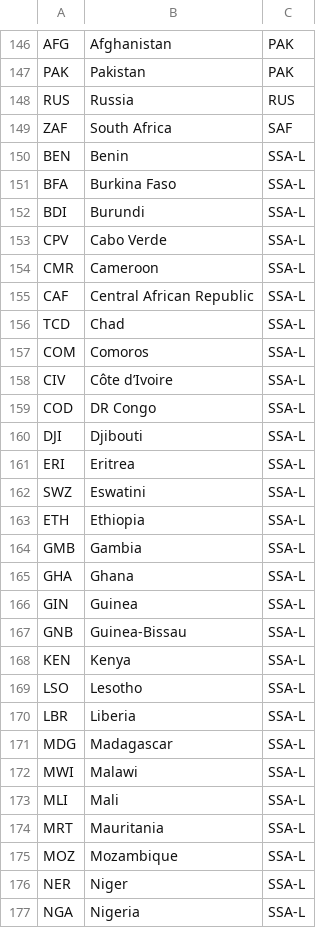
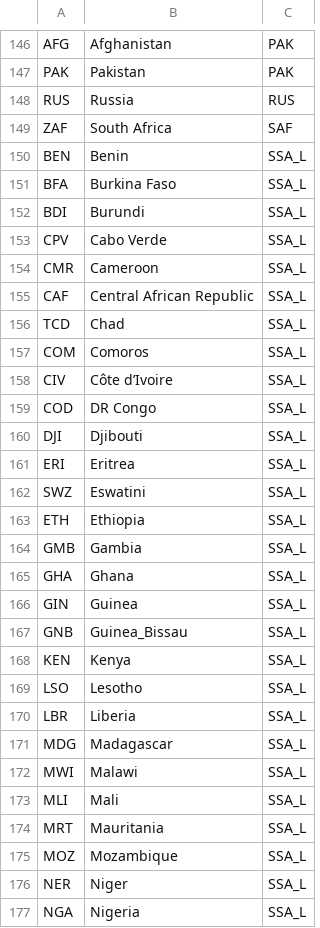
Before and after one commit to openclimatedata/countrygroups, a CSV file: data/ar32.csv, drawn as a sheet; only a part is shown, gaps mark what is left out; the diff covers the shown part only.

```diff
--- a/data/ar32.csv
+++ b/data/ar32.csv
@@ -149,29 +149,29 @@ RUS,Russia,RUS
 ZAF,South Africa,SAF
-BEN,Benin,SSA-L
-BFA,Burkina Faso,SSA-L
-BDI,Burundi,SSA-L
-CPV,Cabo Verde,SSA-L
-CMR,Cameroon,SSA-L
-CAF,Central African Republic,SSA-L
-TCD,Chad,SSA-L
-COM,Comoros,SSA-L
-CIV,Côte d’Ivoire,SSA-L
-COD,DR Congo,SSA-L
-DJI,Djibouti,SSA-L
-ERI,Eritrea,SSA-L
-SWZ,Eswatini,SSA-L
-ETH,Ethiopia,SSA-L
-GMB,Gambia,SSA-L
-GHA,Ghana,SSA-L
-GIN,Guinea,SSA-L
-GNB,Guinea-Bissau,SSA-L
-KEN,Kenya,SSA-L
-LSO,Lesotho,SSA-L
-LBR,Liberia,SSA-L
-MDG,Madagascar,SSA-L
-MWI,Malawi,SSA-L
-MLI,Mali,SSA-L
-MRT,Mauritania,SSA-L
-MOZ,Mozambique,SSA-L
-NER,Niger,SSA-L
-NGA,Nigeria,SSA-L
+BEN,Benin,SSA_L
+BFA,Burkina Faso,SSA_L
+BDI,Burundi,SSA_L
+CPV,Cabo Verde,SSA_L
+CMR,Cameroon,SSA_L
+CAF,Central African Republic,SSA_L
+TCD,Chad,SSA_L
+COM,Comoros,SSA_L
+CIV,Côte d’Ivoire,SSA_L
+COD,DR Congo,SSA_L
+DJI,Djibouti,SSA_L
+ERI,Eritrea,SSA_L
+SWZ,Eswatini,SSA_L
+ETH,Ethiopia,SSA_L
+GMB,Gambia,SSA_L
+GHA,Ghana,SSA_L
+GIN,Guinea,SSA_L
+GNB,Guinea_Bissau,SSA_L
+KEN,Kenya,SSA_L
+LSO,Lesotho,SSA_L
+LBR,Liberia,SSA_L
+MDG,Madagascar,SSA_L
+MWI,Malawi,SSA_L
+MLI,Mali,SSA_L
+MRT,Mauritania,SSA_L
+MOZ,Mozambique,SSA_L
+NER,Niger,SSA_L
+NGA,Nigeria,SSA_L
```
Also changed, not shown: 115 edited cells elsewhere in this file, 1 other file.
